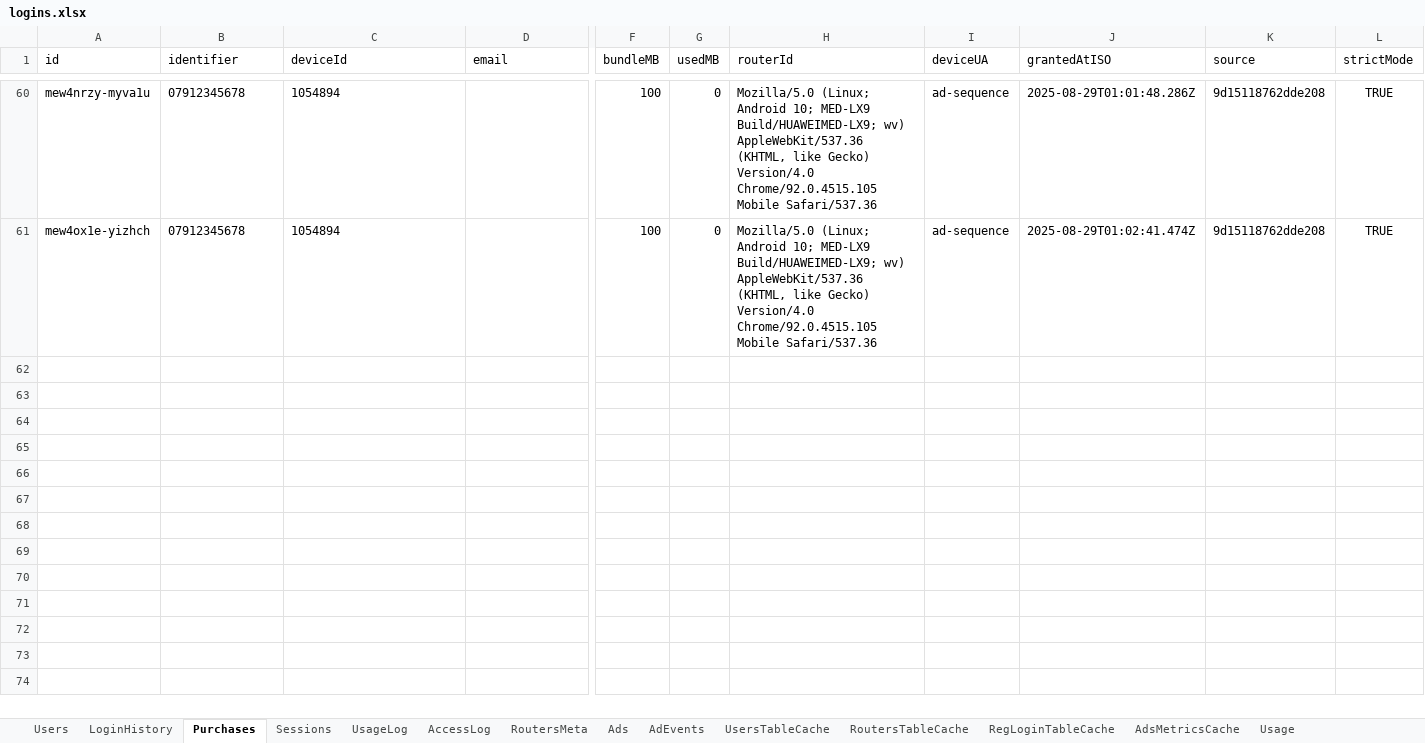
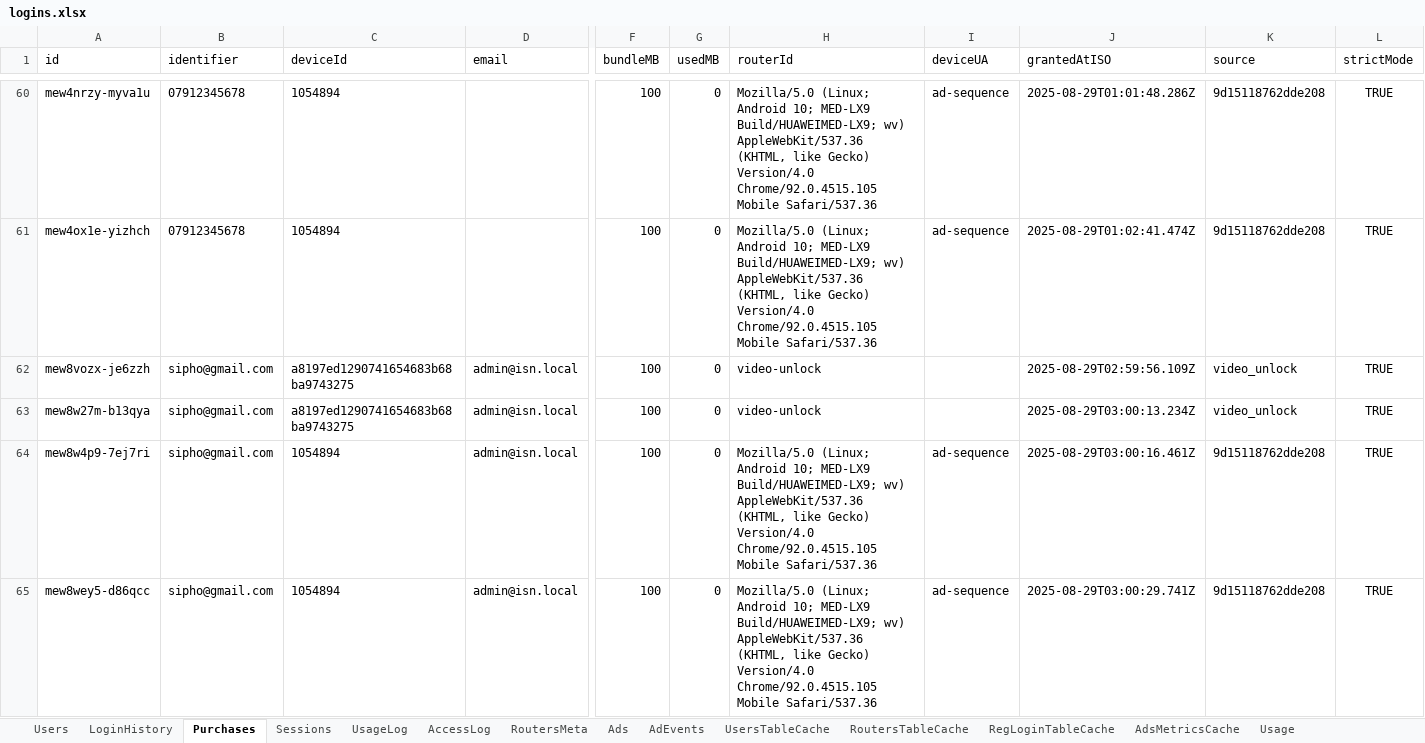
Before and after one commit to SibusisoSweetwell/ISN-Free-WiFi, an Excel workbook: logins.xlsx, sheet Purchases, drawn as a sheet; only a part is shown, gaps mark what is left out; values as stored, in another font and other column widths than the file's, no borders; rows hold the shown columns only; the diff covers the shown part only; the diff names each change by its address in the sheet, - before the commit and + after, or states it on an @@ line.

```diff
--- a/logins.xlsx (sheet Purchases)
+++ b/logins.xlsx (sheet Purchases)
+row 62: mew8vozx-je6zzh | sipho@gmail.com | a8197ed1290741654683b68ba9743275 | admin@isn.local | 100 | 0 | video-unlock |  | 2025-08-29T02:59:56.109Z | video_unlock | TRUE
+row 63: mew8w27m-b13qya | sipho@gmail.com | a8197ed1290741654683b68ba9743275 | admin@isn.local | 100 | 0 | video-unlock |  | 2025-08-29T03:00:13.234Z | video_unlock | TRUE
+row 64: mew8w4p9-7ej7ri | sipho@gmail.com | 1054894 | admin@isn.local | 100 | 0 | Mozilla/5.0 (Linux; Android 10; MED-LX9 Build/HUAWEIMED-LX9; wv) AppleWebKit/537.36 (KHTML, like Gecko) Version/4.0 Chrome/92.0.4515.105 Mobile Safari/537.36 | ad-sequence | 2025-08-29T03:00:16.461Z | 9d15118762dde208 | TRUE
+row 65: mew8wey5-d86qcc | sipho@gmail.com | 1054894 | admin@isn.local | 100 | 0 | Mozilla/5.0 (Linux; Android 10; MED-LX9 Build/HUAWEIMED-LX9; wv) AppleWebKit/537.36 (KHTML, like Gecko) Version/4.0 Chrome/92.0.4515.105 Mobile Safari/537.36 | ad-sequence | 2025-08-29T03:00:29.741Z | 9d15118762dde208 | TRUE
```
Also changed, not shown: 4 added rows elsewhere in this sheet, sheet AdEvents, sheet AccessLog, sheet Usage, sheet Sessions, sheet Users, 22 other files.
